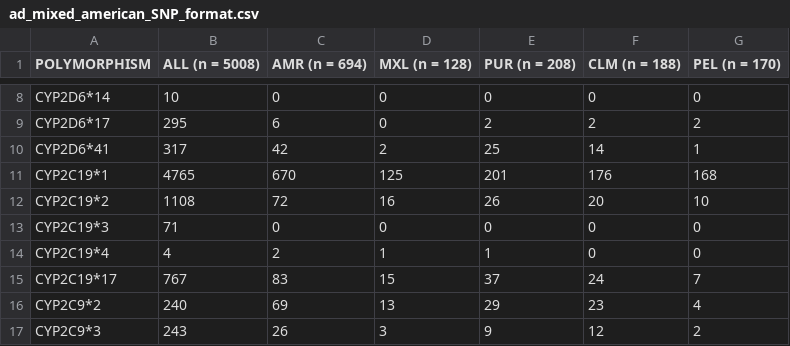
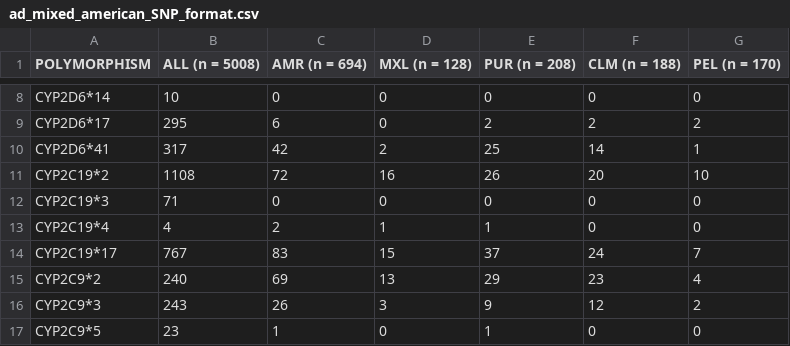
Before and after one commit to BBLinus/pharmgenomics, a CSV file: ad_mixed_american_SNP_format.csv, drawn as a sheet; only a part is shown, gaps mark what is left out; the shorter side is filled out with more unchanged rows.

Commit message:
remove CYP2C19*1

```diff
--- a/ad_mixed_american_SNP_format.csv
+++ b/ad_mixed_american_SNP_format.csv
@@ -10,3 +10,2 @@ CYP2D6*17 ,295,6,0,2,2,2
 CYP2D6*41 ,317,42,2,25,14,1
-CYP2C19*1 ,4765,670,125,201,176,168
 CYP2C19*2 ,1108,72,16,26,20,10
```
